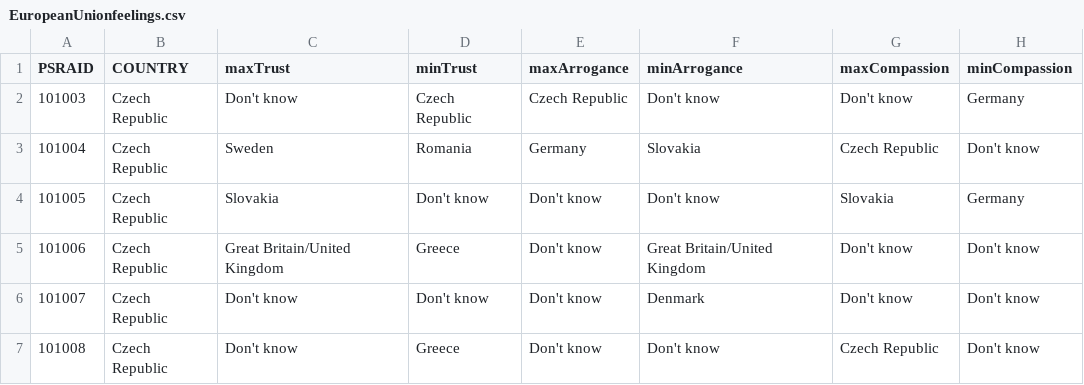
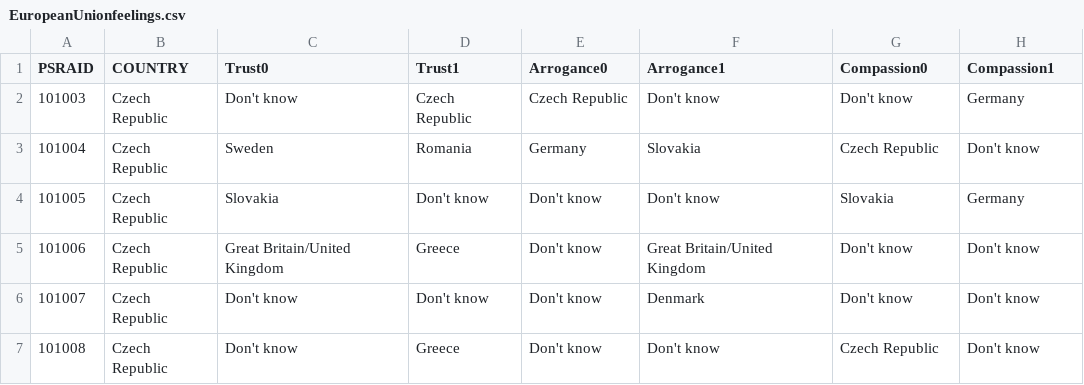
Before and after one commit to lisahachmann/DataVizProject3, a CSV file: EuropeanUnionfeelings.csv, drawn as a sheet; only a part is shown.

Commit message:
Hacked data file

```diff
--- a/EuropeanUnionfeelings.csv
+++ b/EuropeanUnionfeelings.csv
@@ -1,2 +1,2 @@
-PSRAID,COUNTRY,maxTrust,minTrust,maxArrogance,minArrogance,maxCompassion,minCompassion
+PSRAID,COUNTRY,Trust0,Trust1,Arrogance0,Arrogance1,Compassion0,Compassion1
 101003,Czech Republic,Don't know,Czech Republic,Czech Republic,Don't know,Don't know,Germany
```
